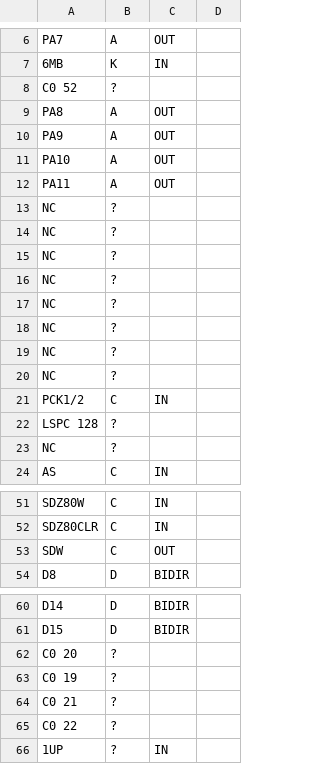
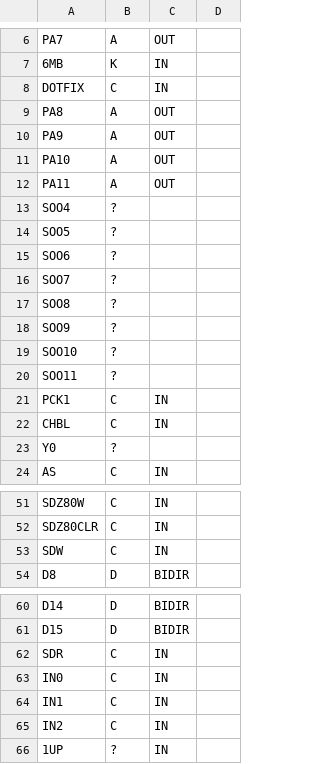
Before and after one commit to neogeodev/SVGPinout, a CSV file: csv/pro-b0.csv, drawn as a sheet; only a part is shown, gaps mark what is left out; the diff covers the shown part only.

```diff
--- a/csv/pro-b0.csv
+++ b/csv/pro-b0.csv
@@ -7,3 +7,3 @@ PA7,A,OUT
 6MB,K,IN
-C0 52,?
+DOTFIX,C,IN
 PA8,A,OUT
@@ -12,13 +12,13 @@ PA10,A,OUT
 PA11,A,OUT
-NC,?
-NC,?
-NC,?
-NC,?
-NC,?
-NC,?
-NC,?
-NC,?
-PCK1/2,C,IN
-LSPC 128,?
-NC,?
+SOO4,?,
+SOO5,?,
+SOO6,?,
+SOO7,?,
+SOO8,?,
+SOO9,?,
+SOO10,?,
+SOO11,?,
+PCK1,C,IN
+CHBL,C,IN
+Y0,?,
 AS,C,IN
@@ -52,3 +52,3 @@ SDZ80W,C,IN
 SDZ80CLR,C,IN
-SDW,C,OUT
+SDW,C,IN
 D8,D,BIDIR
@@ -61,6 +61,6 @@ D14,D,BIDIR
 D15,D,BIDIR
-C0 20,?
-C0 19,?
-C0 21,?
-C0 22,?
+SDR,C,IN
+IN0,C,IN
+IN1,C,IN
+IN2,C,IN
 1UP,?,IN
```
Also changed, not shown: 8 added rows, 8 removed rows and 16 edited cells elsewhere in this file, csv/lspc-a0.csv, csv/pro-c0.csv, 1 other file.
